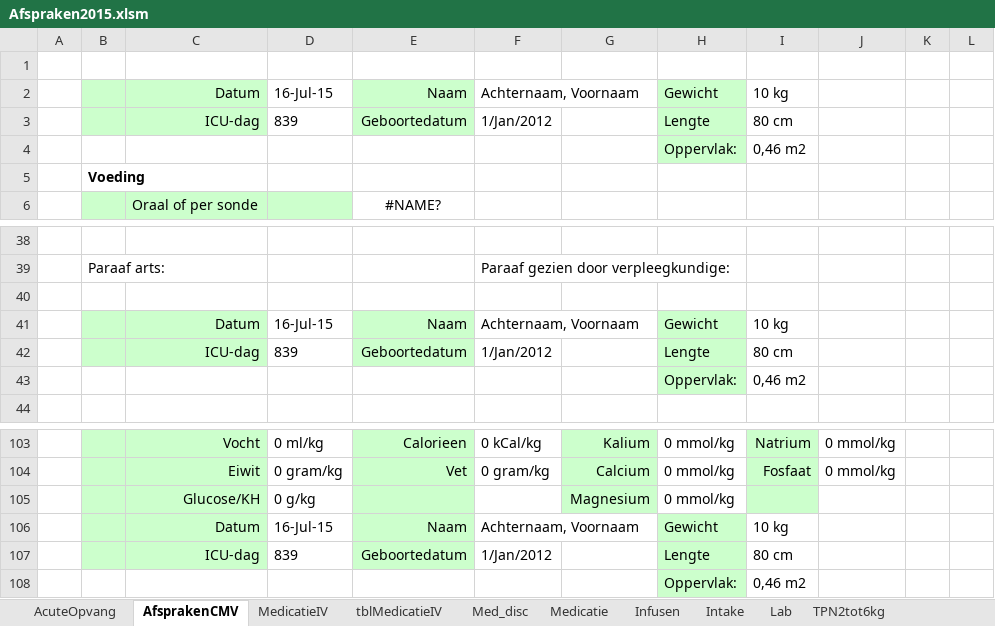
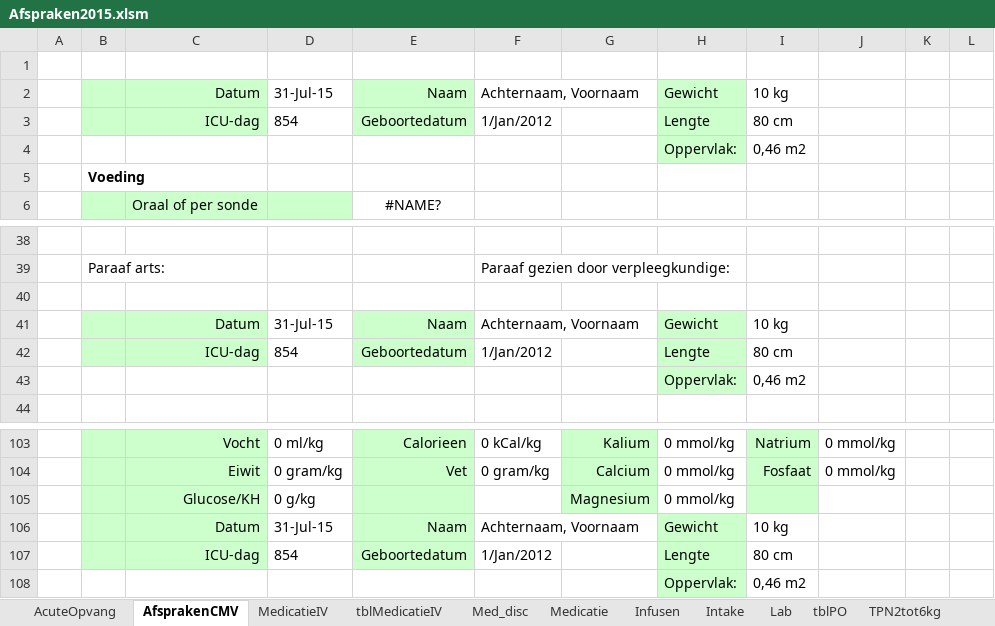
Before and after one commit to halcwb/prescriber, an Excel workbook: ICAP/Afspraken2015.xlsm, sheet AfsprakenCMV, drawn as a sheet; only a part is shown, gaps mark what is left out; values as stored, in another font and other column widths than the file's, no borders; charts and pictures not drawn; 1 other sheet too large or unreadable and not compared; the diff names each change by its address in the sheet, - before the commit and + after, or states it on an @@ line.

```diff
--- a/ICAP/Afspraken2015.xlsm (sheet AfsprakenCMV)
+++ b/ICAP/Afspraken2015.xlsm (sheet AfsprakenCMV)
+sheet tab: tblPO
-D2: 16-Jul-15
+D2: 31-Jul-15
-D3: 839
+D3: 854
-D41: 16-Jul-15
+D41: 31-Jul-15
-D42: 839
+D42: 854
-D106: 16-Jul-15
+D106: 31-Jul-15
-D107: 839
+D107: 854
```
Also changed, not shown: sheet Infusen, sheet Intake, sheet Med_disc, sheet MedicatieIV, sheet TPNboven50kg, sheet TPN2tot6kg, 4 more sheets, charts or pictures, 3 other files.
